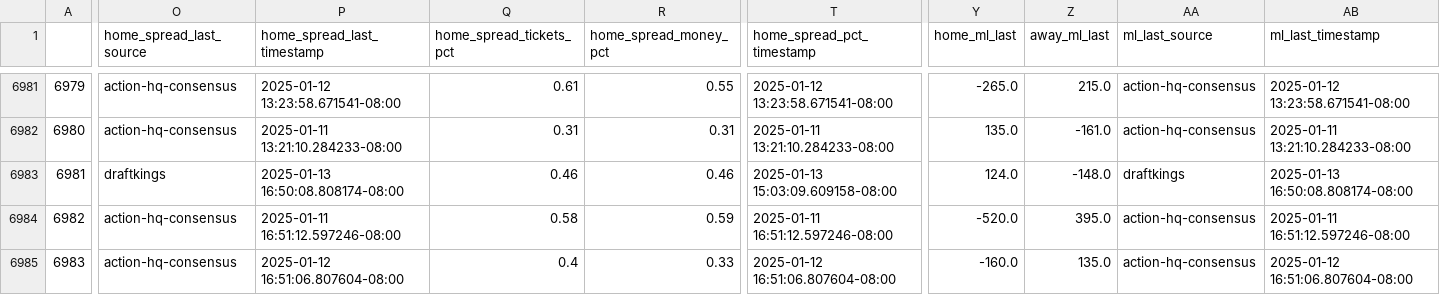
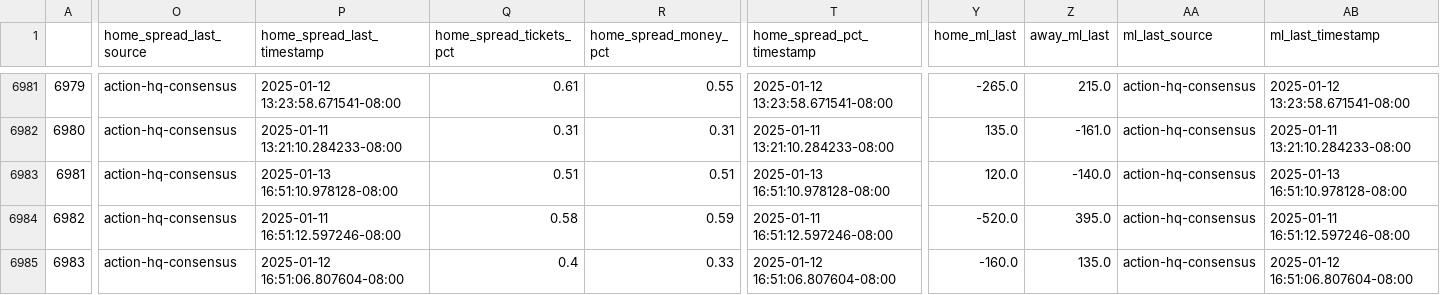
Before and after one commit to greerreNFL/nfelomarket_data, a CSV file: Data/lines.csv, drawn as a sheet; only a part is shown, gaps mark what is left out; the diff covers the shown part only; the diff names each change by its address in the sheet, - before the commit and + after, or states it on an @@ line.

```diff
--- a/Data/lines.csv
+++ b/Data/lines.csv
-O6983 (home_spread_last_source): draftkings
+O6983 (home_spread_last_source): action-hq-consensus
-P6983 (home_spread_last_timestamp): 2025-01-13 16:50:08.808174-08:00
+P6983 (home_spread_last_timestamp): 2025-01-13 16:51:10.978128-08:00
-Q6983 (home_spread_tickets_pct): 0.46
+Q6983 (home_spread_tickets_pct): 0.51
-R6983 (home_spread_money_pct): 0.46
+R6983 (home_spread_money_pct): 0.51
-T6983 (home_spread_pct_timestamp): 2025-01-13 15:03:09.609158-08:00
+T6983 (home_spread_pct_timestamp): 2025-01-13 16:51:10.978128-08:00
-Y6983 (home_ml_last): 124.0
+Y6983 (home_ml_last): 120.0
-Z6983 (away_ml_last): -148.0
+Z6983 (away_ml_last): -140.0
-AA6983 (ml_last_source): draftkings
+AA6983 (ml_last_source): action-hq-consensus
-AB6983 (ml_last_timestamp): 2025-01-13 16:50:08.808174-08:00
+AB6983 (ml_last_timestamp): 2025-01-13 16:51:10.978128-08:00
```
Also changed, not shown: 4 edited cells elsewhere in this file.
